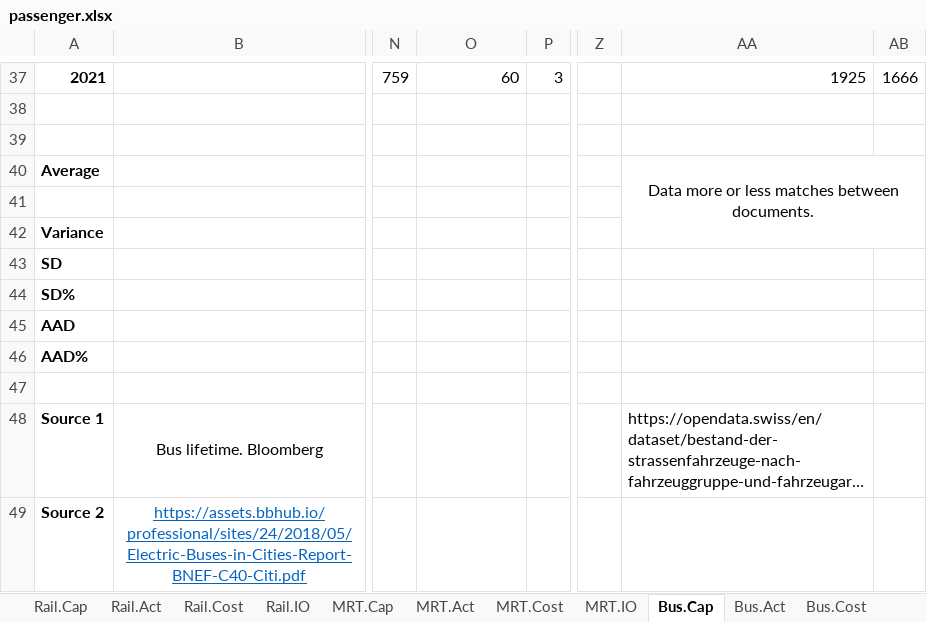
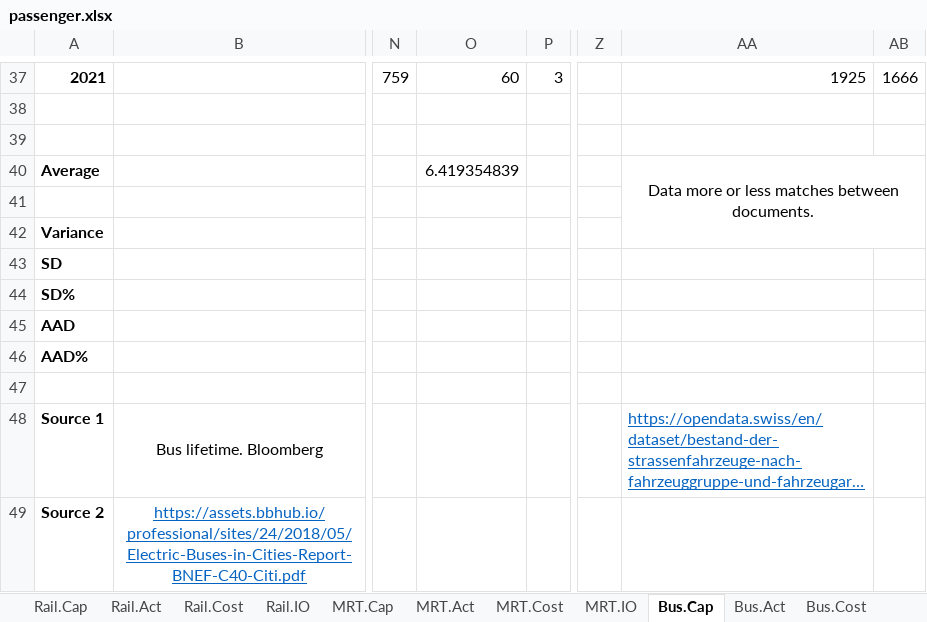
Before and after one commit to irm-codebase/RESTORE, an Excel workbook: data/interim_calc/passenger.xlsx, sheet Bus.Cap, drawn as a sheet; only a part is shown, gaps mark what is left out; long unchanged cells end in …; values as stored, in another font and other column widths than the file's, no borders; charts and pictures and conditional formats not drawn; the diff names each change by its address in the sheet, - before the commit and + after, or states it on an @@ line.

```diff
--- a/data/interim_calc/passenger.xlsx (sheet Bus.Cap)
+++ b/data/interim_calc/passenger.xlsx (sheet Bus.Cap)
-O40: (empty)
+O40: 6.419354839
@@ AA48 underline: off → on, text colour: black → #0563C1 @@
```
Also changed, not shown: sheet Demand, sheet MRT.Cap, sheet Rail.Cap, other sheet tabs, formulas that keep their value, charts or pictures, data/cnf_files/test.xlsx, data/zenodo_ivan/CHE_country_general.xlsx, 38 other files.
